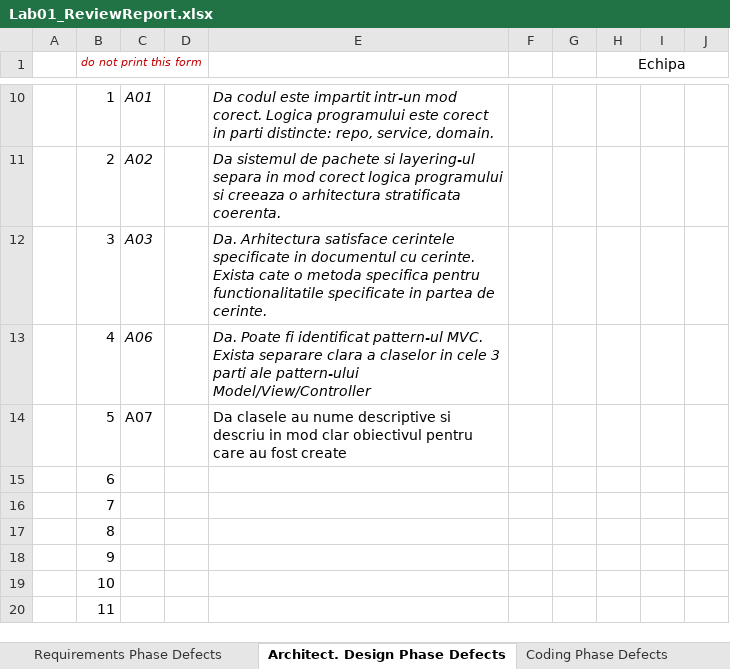
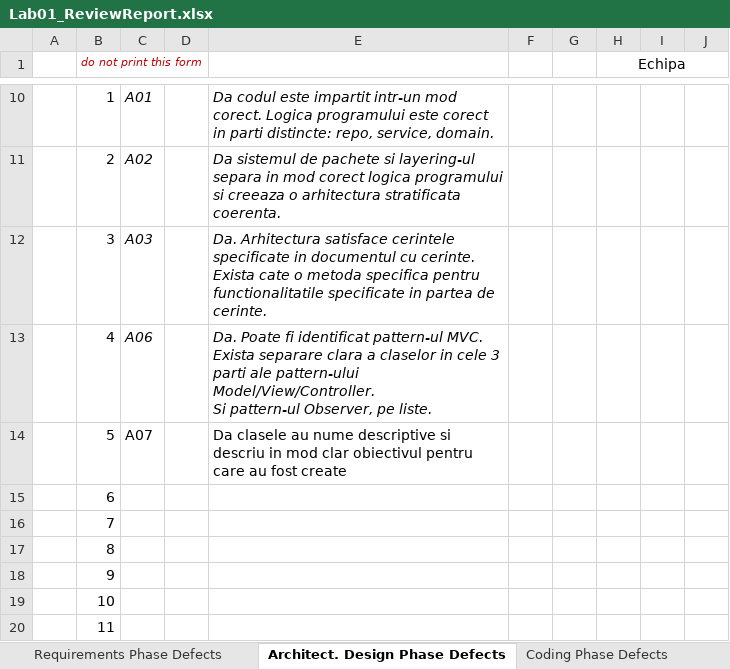
Before and after one commit to Giuco-senpai45/proiect_vss_DoubleD, an Excel workbook: Docs/Lab01/Lab01_ReviewReport.xlsx, sheet Architect. Design Phase Defects, drawn as a sheet; only a part is shown, gaps mark what is left out; values as stored, in another font and other column widths than the file's, no borders; ↵ is a line break in a cell; the diff names each change by its address in the sheet, - before the commit and + after, or states it on an @@ line.

Commit message:
Added observer remark. Changed C08 errors to C04

```diff
--- a/Docs/Lab01/Lab01_ReviewReport.xlsx (sheet Architect. Design Phase Defects)
+++ b/Docs/Lab01/Lab01_ReviewReport.xlsx (sheet Architect. Design Phase Defects)
-E13: …ale pattern-ului Model/View/Controller
+E13: …ale pattern-ului Model/View/Controller. ↵ Si pattern-ul Observer, pe liste.
```
Also changed, not shown: 1 other file.
